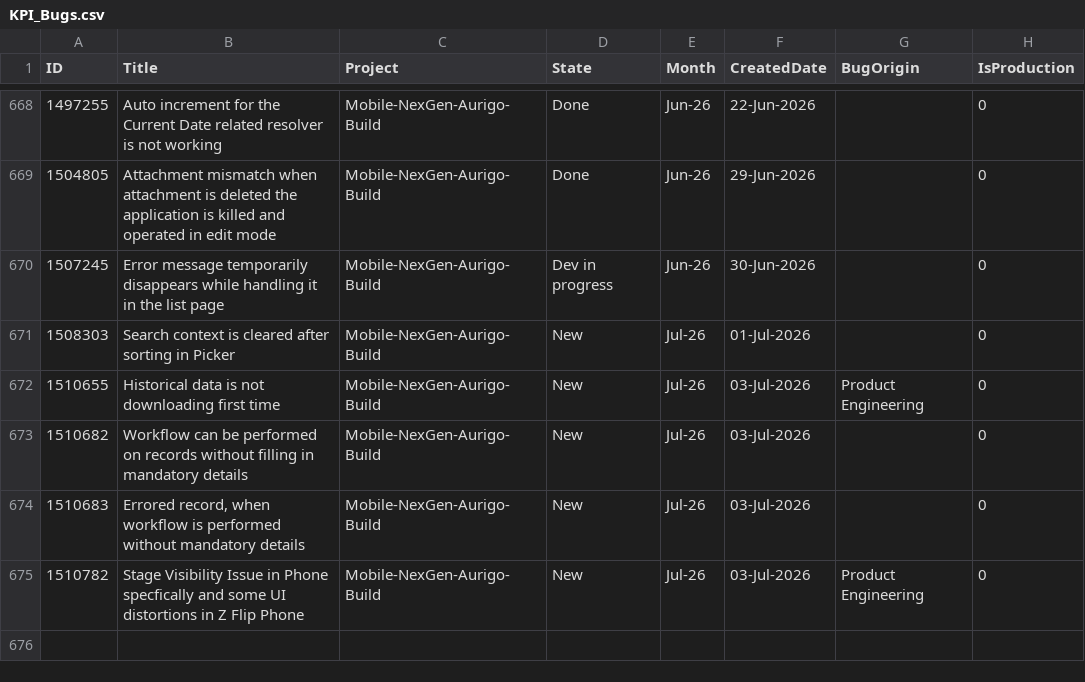
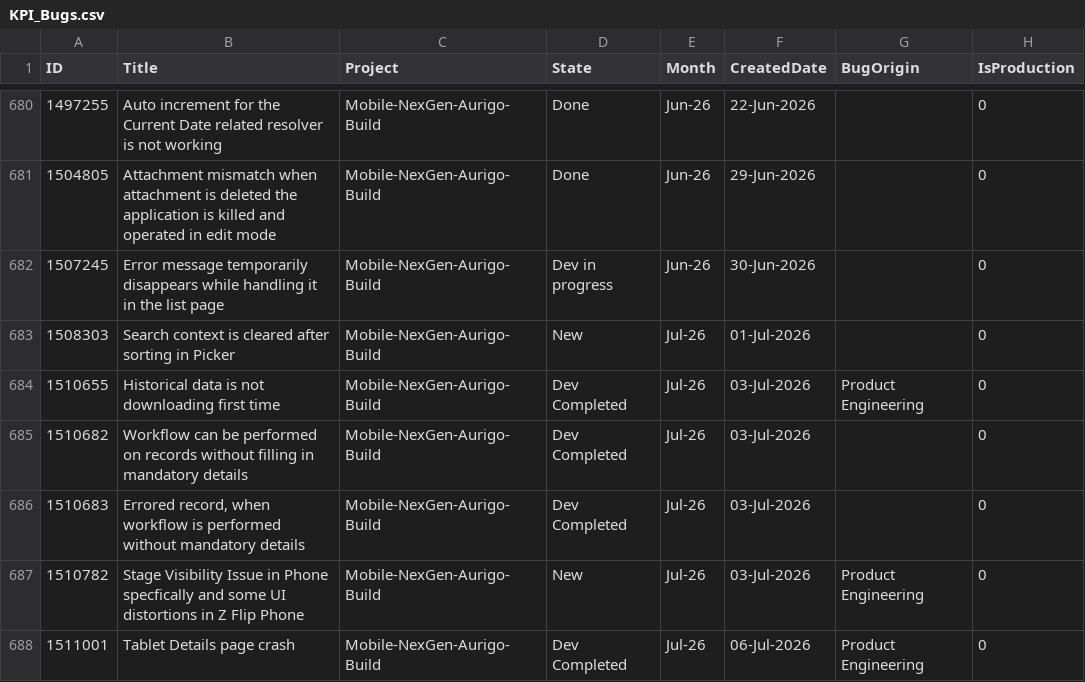
Before and after one commit to manishwali/Experiment, a CSV file: KPI_Bugs.csv, drawn as a sheet; only a part is shown, gaps mark what is left out; the diff covers the shown part only.

```diff
--- a/KPI_Bugs.csv
+++ b/KPI_Bugs.csv
@@ -671,5 +683,6 @@
 "1508303","Search context is cleared after sorting in Picker","Mobile-NexGen-Aurigo-Build","New","Jul-26","01-Jul-2026","","0"
-"1510655","Historical data is not downloading first time","Mobile-NexGen-Aurigo-Build","New","Jul-26","03-Jul-2026","Product Engineering","0"
-"1510682","Workflow can be performed on records without filling in mandatory details","Mobile-NexGen-Aurigo-Build","New","Jul-26","03-Jul-2026","","0"
-"1510683","Errored record, when workflow is performed without mandatory details","Mobile-NexGen-Aurigo-Build","New","Jul-26","03-Jul-2026","","0"
+"1510655","Historical data is not downloading first time","Mobile-NexGen-Aurigo-Build","Dev Completed","Jul-26","03-Jul-2026","Product Engineering","0"
+"1510682","Workflow can be performed on records without filling in mandatory details","Mobile-NexGen-Aurigo-Build","Dev Completed","Jul-26","03-Jul-2026","","0"
+"1510683","Errored record, when workflow is performed without mandatory details","Mobile-NexGen-Aurigo-Build","Dev Completed","Jul-26","03-Jul-2026","","0"
 "1510782","Stage Visibility Issue in Phone specfically and some UI distortions in Z Flip Phone","Mobile-NexGen-Aurigo-Build","New","Jul-26","03-Jul-2026","Product Engineering","0"
+"1511001","Tablet Details page crash","Mobile-NexGen-Aurigo-Build","Dev Completed","Jul-26","06-Jul-2026","Product Engineering","0"
```
Also changed, not shown: 19 added rows, 3 removed rows and 14 edited cells elsewhere in this file, KPI_Features.csv, KPI_PBIs.csv, 1 other file.
